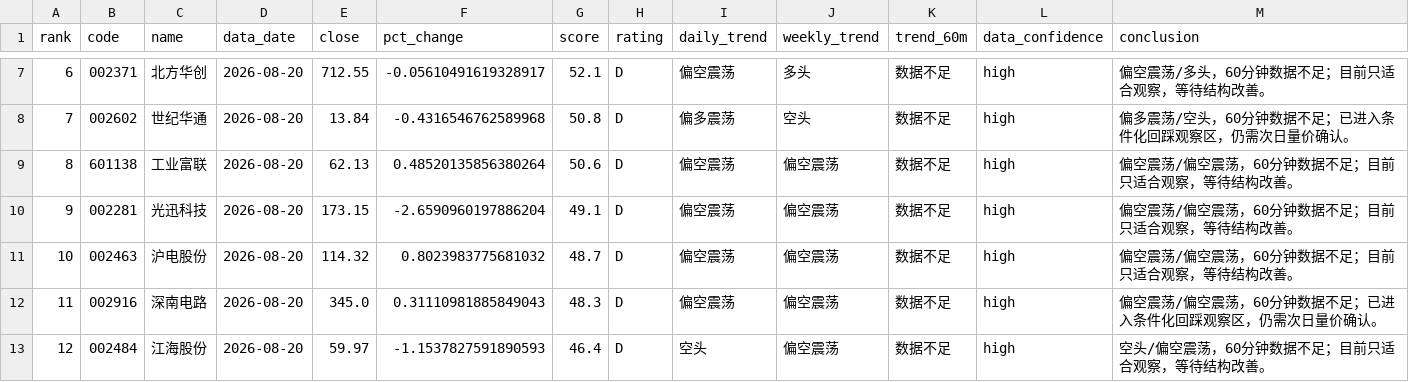
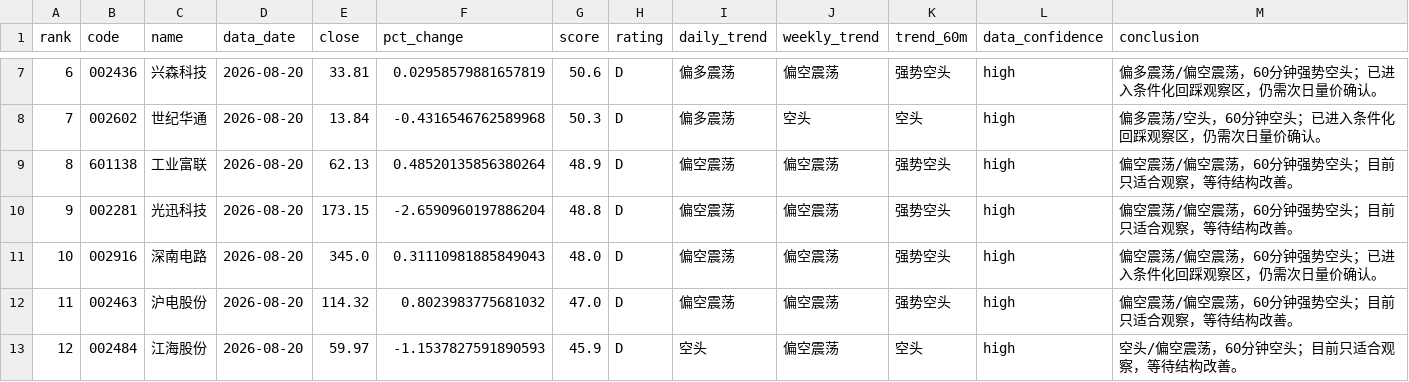
Before and after one commit to jjjbhbk582-hub/daily_stock_analysis, a CSV file: close_review_engine/data/processed/2026-08-20/ranking.csv, drawn as a sheet; only a part is shown, gaps mark what is left out; the diff covers the shown part only.

```diff
--- a/close_review_engine/data/processed/2026-08-20/ranking.csv
+++ b/close_review_engine/data/processed/2026-08-20/ranking.csv
@@ -7,7 +7,7 @@
-6,002371,北方华创,2026-08-20,712.55,-0.05610491619328917,52.1,D,偏空震荡,多头,数据不足,high,偏空震荡/多头，60分钟数据不足；目前只适合观察，等待结构改善。
-7,002602,世纪华通,2026-08-20,13.84,-0.4316546762589968,50.8,D,偏多震荡,空头,数据不足,high,偏多震荡/空头，60分钟数据不足；已进入条件化回踩观察区，仍需次日量价确认。
-8,601138,工业富联,2026-08-20,62.13,0.48520135856380264,50.6,D,偏空震荡,偏空震荡,数据不足,high,偏空震荡/偏空震荡，60分钟数据不足；目前只适合观察，等待结构改善。
-9,002281,光迅科技,2026-08-20,173.15,-2.6590960197886204,49.1,D,偏空震荡,偏空震荡,数据不足,high,偏空震荡/偏空震荡，60分钟数据不足；目前只适合观察，等待结构改善。
-10,002463,沪电股份,2026-08-20,114.32,0.8023983775681032,48.7,D,偏空震荡,偏空震荡,数据不足,high,偏空震荡/偏空震荡，60分钟数据不足；目前只适合观察，等待结构改善。
-11,002916,深南电路,2026-08-20,345.0,0.31110981885849043,48.3,D,偏空震荡,偏空震荡,数据不足,high,偏空震荡/偏空震荡，60分钟数据不足；已进入条件化回踩观察区，仍需次日量价确认。
-12,002484,江海股份,2026-08-20,59.97,-1.1537827591890593,46.4,D,空头,偏空震荡,数据不足,high,空头/偏空震荡，60分钟数据不足；目前只适合观察，等待结构改善。
+6,002436,兴森科技,2026-08-20,33.81,0.02958579881657819,50.6,D,偏多震荡,偏空震荡,强势空头,high,偏多震荡/偏空震荡，60分钟强势空头；已进入条件化回踩观察区，仍需次日量价确认。
+7,002602,世纪华通,2026-08-20,13.84,-0.4316546762589968,50.3,D,偏多震荡,空头,空头,high,偏多震荡/空头，60分钟空头；已进入条件化回踩观察区，仍需次日量价确认。
+8,601138,工业富联,2026-08-20,62.13,0.48520135856380264,48.9,D,偏空震荡,偏空震荡,强势空头,high,偏空震荡/偏空震荡，60分钟强势空头；目前只适合观察，等待结构改善。
+9,002281,光迅科技,2026-08-20,173.15,-2.6590960197886204,48.8,D,偏空震荡,偏空震荡,强势空头,high,偏空震荡/偏空震荡，60分钟强势空头；目前只适合观察，等待结构改善。
+10,002916,深南电路,2026-08-20,345.0,0.31110981885849043,48.0,D,偏空震荡,偏空震荡,强势空头,high,偏空震荡/偏空震荡，60分钟强势空头；已进入条件化回踩观察区，仍需次日量价确认。
+11,002463,沪电股份,2026-08-20,114.32,0.8023983775681032,47.0,D,偏空震荡,偏空震荡,强势空头,high,偏空震荡/偏空震荡，60分钟强势空头；目前只适合观察，等待结构改善。
+12,002484,江海股份,2026-08-20,59.97,-1.1537827591890593,45.9,D,空头,偏空震荡,空头,high,空头/偏空震荡，60分钟空头；目前只适合观察，等待结构改善。
```
Also changed, not shown: 54 edited cells elsewhere in this file, 4 other files.
